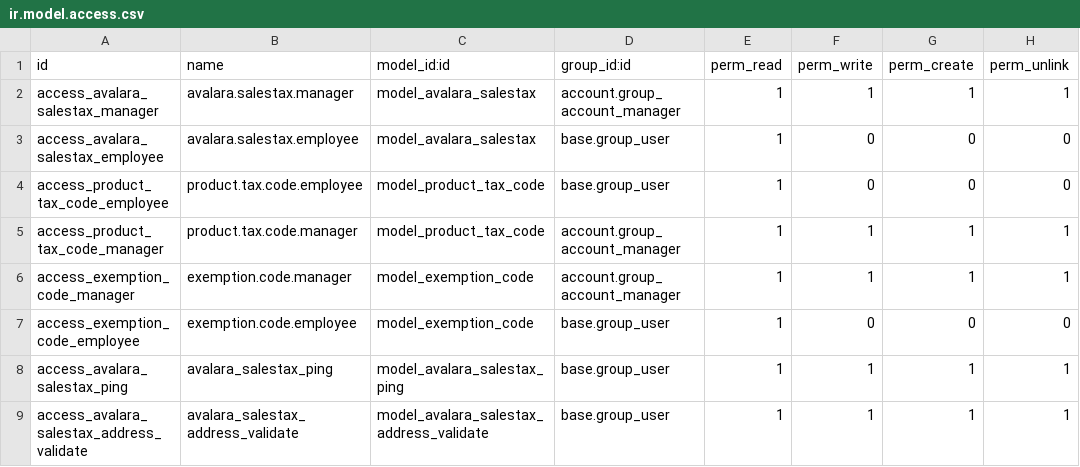
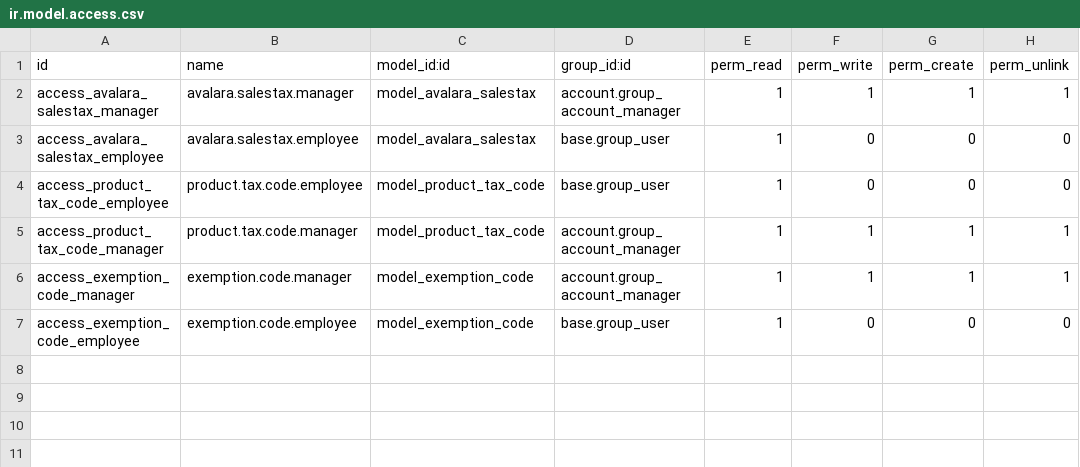
Before and after one commit to OCA/account-fiscal-rule, a CSV file: account_avatax/security/ir.model.access.csv, drawn as a sheet.

Commit message:
[FIX] account_avatax : use context to get forced company and remove access rights for transient models

```diff
--- a/account_avatax/security/ir.model.access.csv
+++ b/account_avatax/security/ir.model.access.csv
@@ -7,3 +7 @@ access_exemption_code_manager,exemption.code.manager,model_exemption_code,accoun
 access_exemption_code_employee,exemption.code.employee,model_exemption_code,base.group_user,1,0,0,0
-access_avalara_salestax_ping,avalara_salestax_ping,model_avalara_salestax_ping,base.group_user,1,1,1,1
-access_avalara_salestax_address_validate,avalara_salestax_address_validate,model_avalara_salestax_address_validate,base.group_user,1,1,1,1
```
Also changed, not shown: 4 other files.
